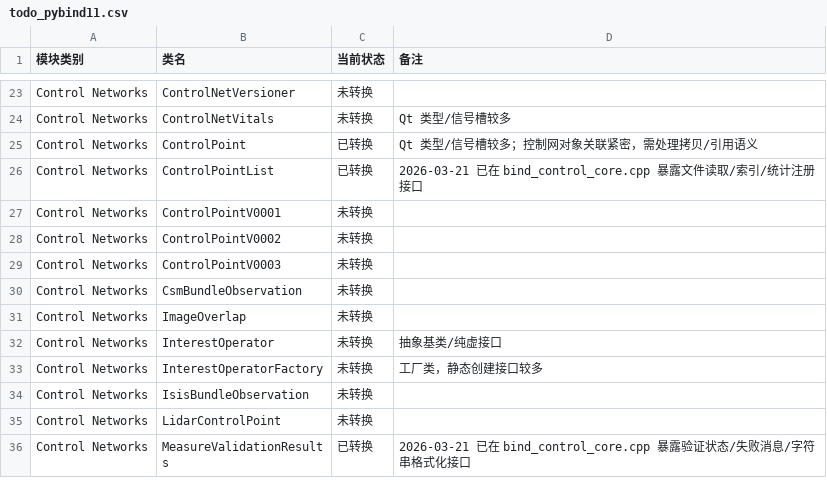
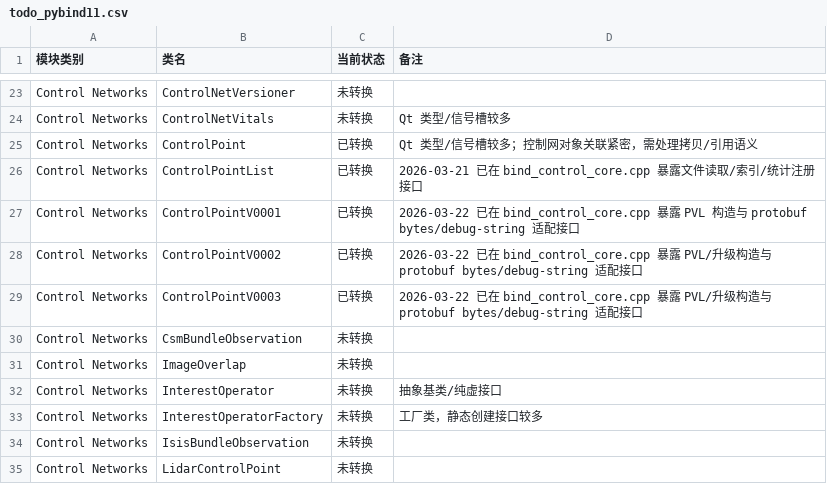
Before and after one commit to gengxun-henu/pyisis, a CSV file: todo_pybind11.csv, drawn as a sheet; only a part is shown, gaps mark what is left out; the shorter side is filled out with more unchanged rows.

Commit message:
feat add ControlPointV000*

```diff
--- a/todo_pybind11.csv
+++ b/todo_pybind11.csv
@@ -26,5 +26,5 @@ Control Networks,ControlPoint,已转换,Qt 类型/信号槽较多；控制网对
 Control Networks,ControlPointList,已转换,2026-03-21 已在 bind_control_core.cpp 暴露文件读取/索引/统计注册接口
-Control Networks,ControlPointV0001,未转换,
-Control Networks,ControlPointV0002,未转换,
-Control Networks,ControlPointV0003,未转换,
+Control Networks,ControlPointV0001,已转换,2026-03-22 已在 bind_control_core.cpp 暴露 PVL 构造与 protobuf bytes/debug-string 适配接口
+Control Networks,ControlPointV0002,已转换,2026-03-22 已在 bind_control_core.cpp 暴露 PVL/升级构造与 protobuf bytes/debug-string 适配接口
+Control Networks,ControlPointV0003,已转换,2026-03-22 已在 bind_control_core.cpp 暴露 PVL/升级构造与 protobuf bytes/debug-string 适配接口
 Control Networks,CsmBundleObservation,未转换,
```
Also changed, not shown: 8 other files.
